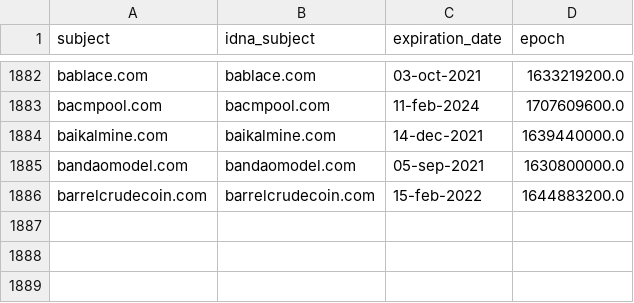
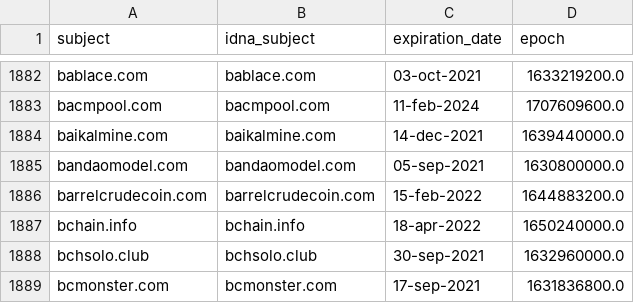
Before and after one commit to Ultimate-Hosts-Blacklist/ZeroDot1_CoinBlockerLists, a CSV file: .pyfunceble/whois.csv, drawn as a sheet; only a part is shown, gaps mark what is left out; the diff names each change by its address in the sheet, - before the commit and + after, or states it on an @@ line.

```diff
--- a/.pyfunceble/whois.csv
+++ b/.pyfunceble/whois.csv
+row 1887: bchain.info | bchain.info | 18-apr-2022 | 1650240000.0
+row 1888: bchsolo.club | bchsolo.club | 30-sep-2021 | 1632960000.0
+row 1889: bcmonster.com | bcmonster.com | 17-sep-2021 | 1631836800.0
```
Also changed, not shown: 13 other files.
